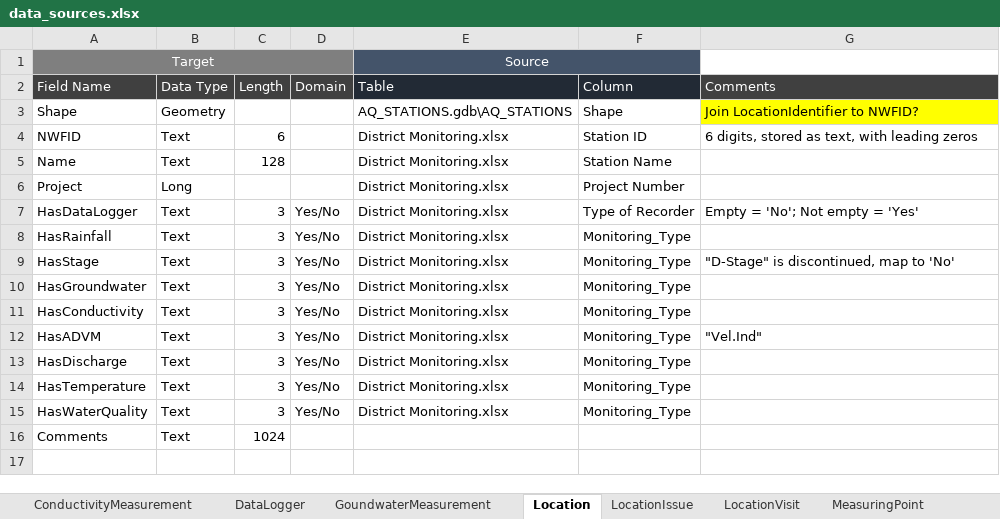
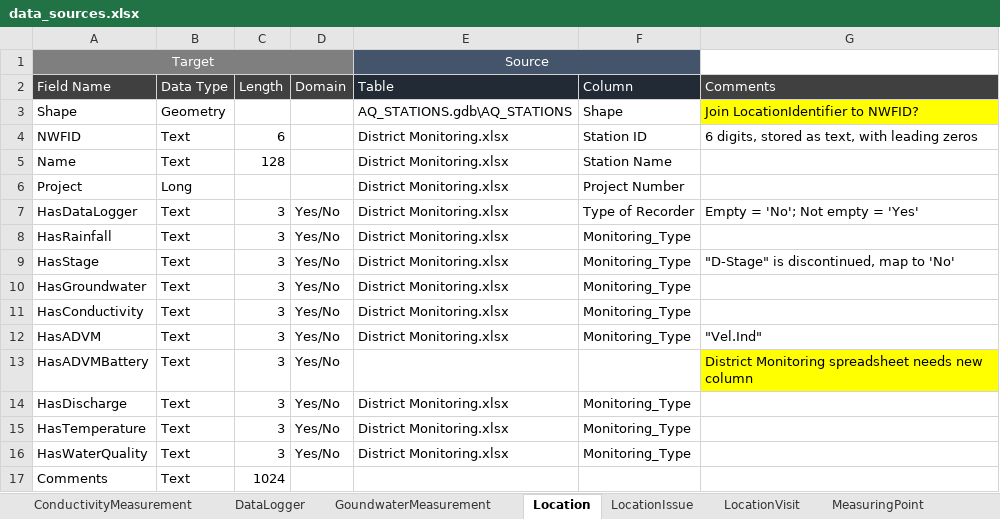
Before and after one commit to NWFWMD-IT/Hydrologic-Monitoring-Project, an Excel workbook: documents/data_model/data_sources.xlsx, sheet Location, drawn as a sheet; values as stored, in another font and other column widths than the file's, no borders; the diff names each change by its address in the sheet, - before the commit and + after, or states it on an @@ line.

Commit message:
Added Location.HasADVMBattery

```diff
--- a/documents/data_model/data_sources.xlsx (sheet Location)
+++ b/documents/data_model/data_sources.xlsx (sheet Location)
+row 13: HasADVMBattery | Text | 3 | Yes/No |  |  | District Monitoring spreadsheet needs new column
```
